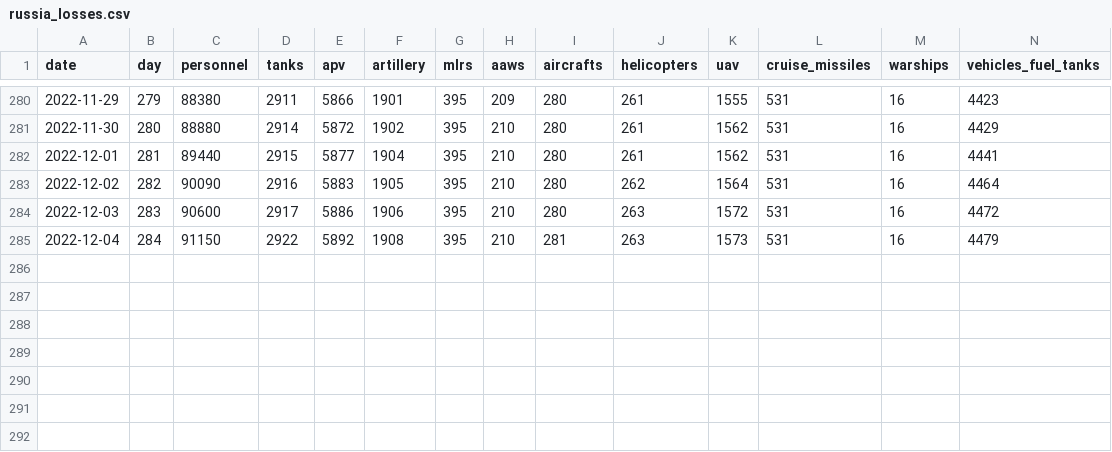
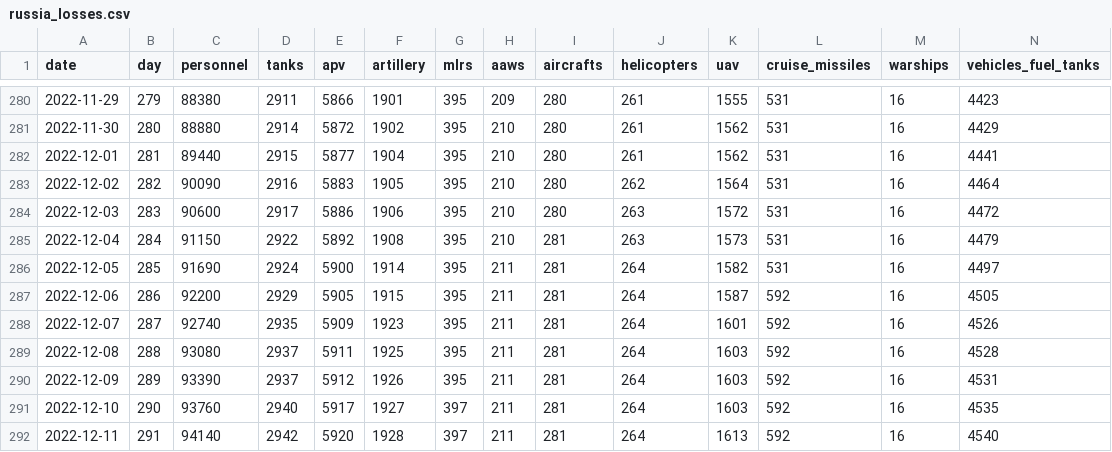
Before and after one commit to romansverdan/russian-Losses-in-Ukraine, a CSV file: data/russia_losses.csv, drawn as a sheet; only a part is shown, gaps mark what is left out; rows hold the shown columns only; the diff names each change by its address in the sheet, - before the commit and + after, or states it on an @@ line.

Commit message:
data update

```diff
--- a/data/russia_losses.csv
+++ b/data/russia_losses.csv
+row 286: 2022-12-05 | 285 | 91690 | 2924 | 5900 | 1914 | 395 | 211 | 281 | 264 | 1582 | 531 | 16 | 4497
+row 287: 2022-12-06 | 286 | 92200 | 2929 | 5905 | 1915 | 395 | 211 | 281 | 264 | 1587 | 592 | 16 | 4505
+row 288: 2022-12-07 | 287 | 92740 | 2935 | 5909 | 1923 | 395 | 211 | 281 | 264 | 1601 | 592 | 16 | 4526
+row 289: 2022-12-08 | 288 | 93080 | 2937 | 5911 | 1925 | 395 | 211 | 281 | 264 | 1603 | 592 | 16 | 4528
+row 290: 2022-12-09 | 289 | 93390 | 2937 | 5912 | 1926 | 395 | 211 | 281 | 264 | 1603 | 592 | 16 | 4531
+row 291: 2022-12-10 | 290 | 93760 | 2940 | 5917 | 1927 | 397 | 211 | 281 | 264 | 1603 | 592 | 16 | 4535
+row 292: 2022-12-11 | 291 | 94140 | 2942 | 5920 | 1928 | 397 | 211 | 281 | 264 | 1613 | 592 | 16 | 4540
```
